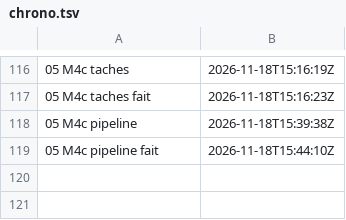
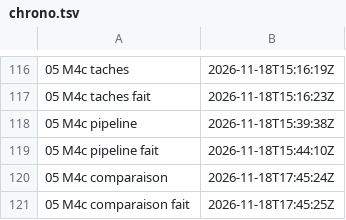
Before and after one commit to gigi206/supply-chain, a TSV file: poc/bricks/05-rpm-mock/resultats/chrono.tsv, drawn as a sheet; only a part is shown, gaps mark what is left out.

Commit message:
Brique 05, M4c : comparaison passée (18/11/2026, 17:45:24 à 17:45:25 UTC, code 0), CM1 à CM8 tenues
L'étape a donné 21 OK, sans KO ni écart, en lecture seule. IMAGE_DIGEST des deux PipelineRuns relu égal à 07b7bd6f ;
artefact builds/sample-app-rpm@sha256:07b7bd6f tiré de Zot par digest, en lecture anonyme :
- 3 blobs ; manifeste, configuration (48c5e332) et couche (ac3e3ef1) égaux à ceux de l'essai, relus octet par octet ;
- couche au seul rpm, -rw-r--r-- 0/0, date 0 ;
- rpm égal à celui de M3 (864d55f4), par sha256 et cmp ;
- 222 paquets du buildroot aux deux exécutions, aucun écart au verrou.

L'étape provenance reste à passer.

```diff
--- a/poc/bricks/05-rpm-mock/resultats/chrono.tsv
+++ b/poc/bricks/05-rpm-mock/resultats/chrono.tsv
@@ -119 +119,3 @@
 05 M4c pipeline fait	2026-11-18T15:44:10Z	
+05 M4c comparaison	2026-11-18T17:45:24Z	
+05 M4c comparaison fait	2026-11-18T17:45:25Z	
```
Also changed, not shown: 4 other files.
